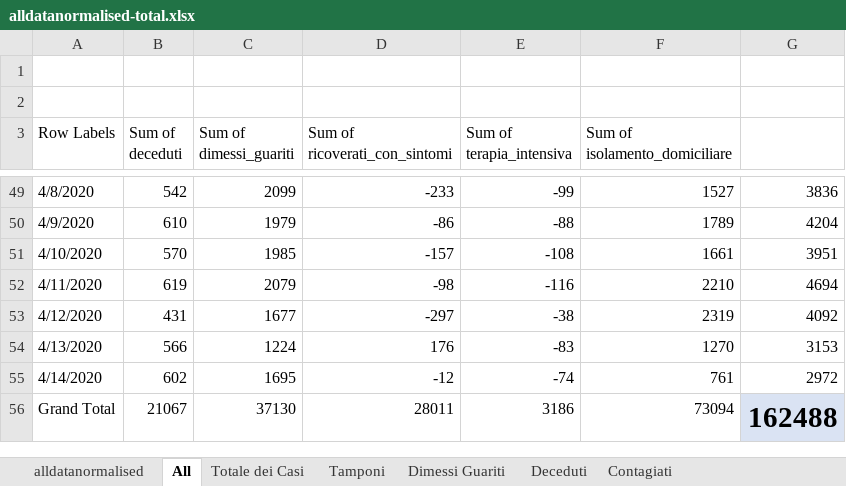
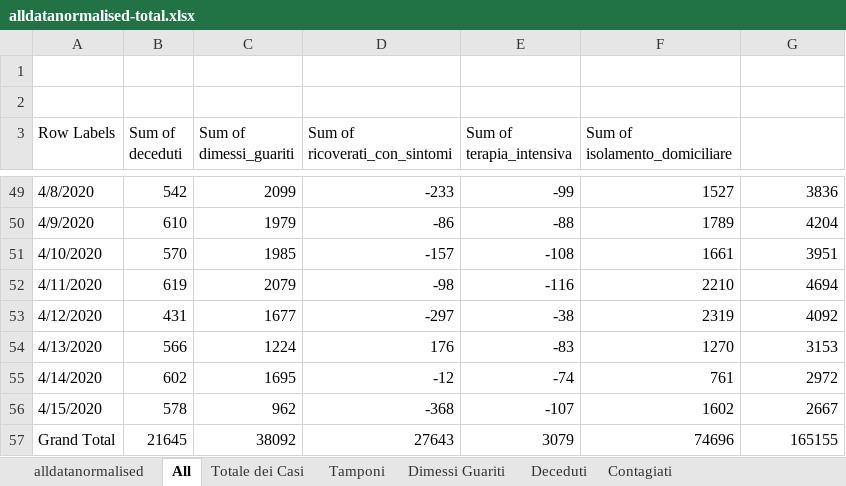
Before and after one commit to gadaxmagicgadax/covid-19, an Excel workbook: alldatanormalised-total.xlsx, sheet All, drawn as a sheet; only a part is shown, gaps mark what is left out; values as stored, in another font and other column widths than the file's, no borders; charts and pictures not drawn; addresses are those after the commit; the diff names each change by its address in the sheet, - before the commit and + after, or states it on an @@ line.

```diff
--- a/alldatanormalised-total.xlsx (sheet All)
+++ b/alldatanormalised-total.xlsx (sheet All)
+row 56: 4/15/2020 | 578 | 962 | -368 | -107 | 1602 | 2667
-B57 (Sum of deceduti): 21067
+B57 (Sum of deceduti): 21645
-C57 (Sum of dimessi_guariti): 37130
+C57 (Sum of dimessi_guariti): 38092
-D57 (Sum of ricoverati_con_sintomi): 28011
+D57 (Sum of ricoverati_con_sintomi): 27643
-E57 (Sum of terapia_intensiva): 3186
+E57 (Sum of terapia_intensiva): 3079
-F57 (Sum of isolamento_domiciliare): 73094
+F57 (Sum of isolamento_domiciliare): 74696
-G57: 162488
+G57: 165155
@@ G57 fill: #DAE3F3 → none, bold: on → off, text size: smaller @@
```
Also changed, not shown: sheet alldatanormalised, sheet Contagiati, sheet Tamponi, sheet Deceduti, sheet Dimessi Guariti, sheet Totale dei Casi, charts or pictures.
